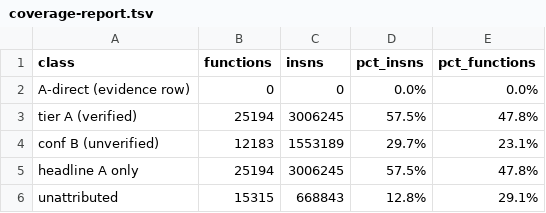
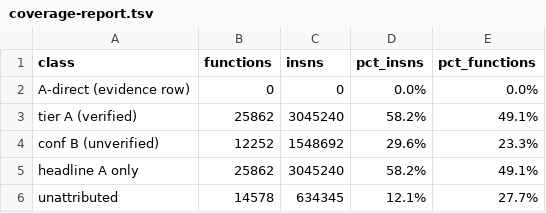
Before and after one commit to Twelve-eight/MHGU, a TSV file: docs/analysis/code/inventory/coverage-report.tsv, drawn as a sheet.

Commit message:
Recover the 8,360 unlabelled vtable attributions that the retile table wrote as unknown even though the class name was still in the evidence column: namespace-stated classes (nn::nex/pia, pead, nDraw) and prefixes the classprefix-map already decided label 3,824 of them, while CONFLICTING (135, a sentinel rather than a class) stays and five product-grouped prefixes (cArea, cArmor, sEquip, sFestaFileLoader, rArmor) are held back because the map groups by product there, not by code. A-direct 15.9% -> 17.9%, and direct-split now reports three buckets so the number cannot be read as one thing: 13.7% of instructions have a hook on the function itself, 4.2% come from address-block purity, 6.6% from class records alone

```diff
--- a/docs/analysis/code/inventory/coverage-report.tsv
+++ b/docs/analysis/code/inventory/coverage-report.tsv
@@ -2,5 +2,5 @@ class	functions	insns	pct_insns	pct_functions
 A-direct (evidence row)	0	0	0.0%	0.0%
-tier A (verified)	25194	3006245	57.5%	47.8%
-conf B (unverified)	12183	1553189	29.7%	23.1%
-headline A only	25194	3006245	57.5%	47.8%
-unattributed	15315	668843	12.8%	29.1%
+tier A (verified)	25862	3045240	58.2%	49.1%
+conf B (unverified)	12252	1548692	29.6%	23.3%
+headline A only	25862	3045240	58.2%	49.1%
+unattributed	14578	634345	12.1%	27.7%
```
Also changed, not shown: 2 other files.
